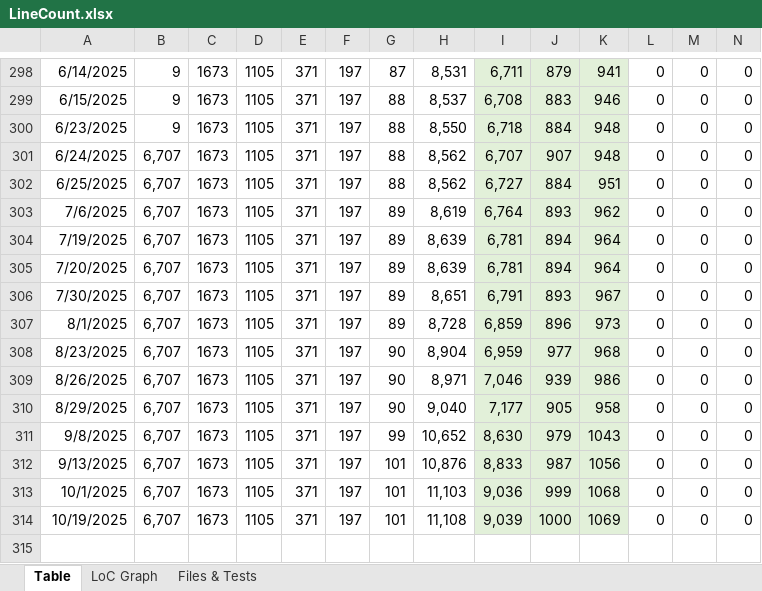
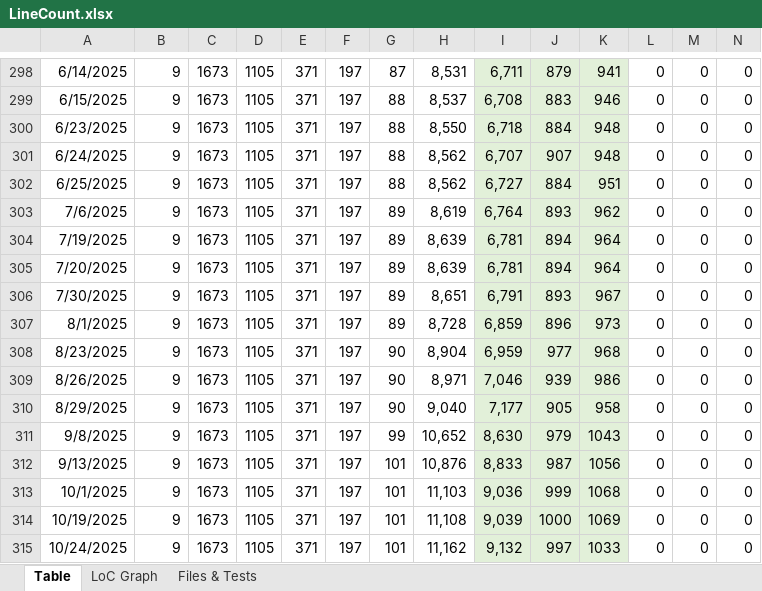
Before and after one commit to vdhamer/Photo-Club-Hub, an Excel workbook: Photo Club Hub/Documentation/LineCount.xlsx, sheet Table, drawn as a sheet; only a part is shown, gaps mark what is left out; values as stored, in another font and other column widths than the file's, no borders; rows hold the shown columns only; the diff names each change by its address in the sheet, - before the commit and + after, or states it on an @@ line.

```diff
--- a/Photo Club Hub/Documentation/LineCount.xlsx (sheet Table)
+++ b/Photo Club Hub/Documentation/LineCount.xlsx (sheet Table)
-B301:B314: 6,707
+B301:B314: 9
+row 315: 10/24/2025 | 9 | 1673 | 1105 | 371 | 197 | 101 | 11,162 | 9,132 | 997 | 1033 | 0 | 0 | 0
```
Also changed, not shown: charts or pictures, 4 other files.
